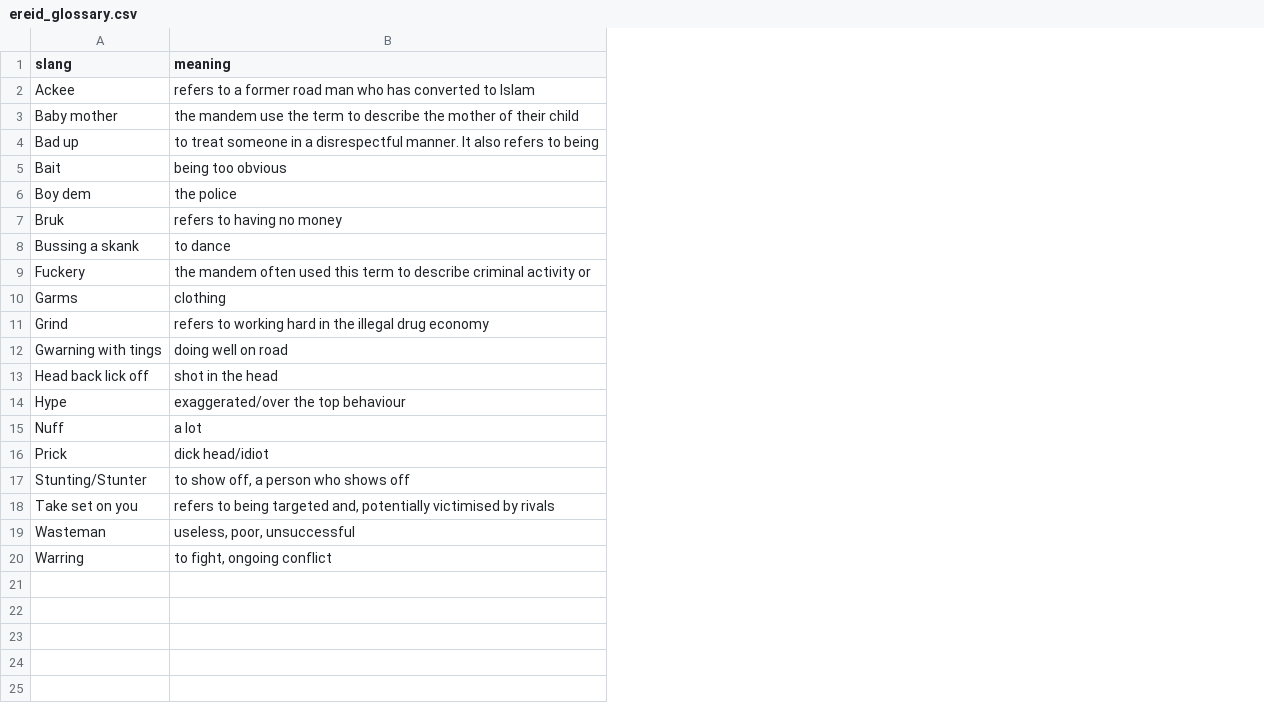
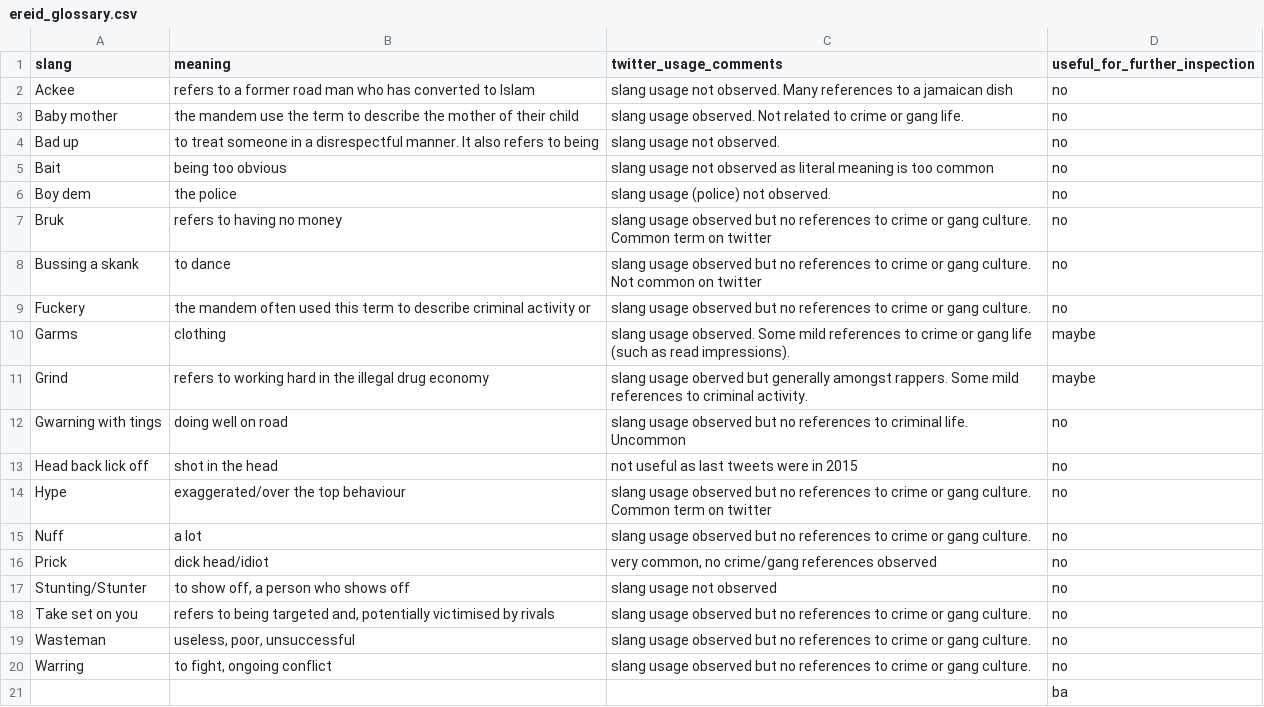
Before and after one commit to sefabey/fear_of_crime_paper, a CSV file: data/ereid_glossary.csv, drawn as a sheet; the diff names each change by its address in the sheet, - before the commit and + after, or states it on an @@ line.

Commit message:
add e_reid glossary

```diff
--- a/data/ereid_glossary.csv
+++ b/data/ereid_glossary.csv
+column C (twitter_usage_comments), rows 2-20: slang usage not observed. Many references to a jamaican dish | slang usage observed. Not related to crime or gang life. | slang usage not observed. | slang usage not observed as literal meaning is too common | slang usage (police) not observed. | slang usage observed but no references to crime or gang culture. Common term on twitter | slang usage observed but no references to crime or gang culture. Not common on twitter | slang usage observed but no references to crime or gang culture. | slang usage observed. Some mild references to crime or gang life (such as read impressions). | slang usage oberved but generally amongst rappers. Some mild references to criminal activity. | slang usage observed but no references to criminal life. Uncommon | not useful as last tweets were in 2015 | slang usage observed but no references to crime or gang culture. Common term on twitter | slang usage observed but no references to crime or gang culture. | very common, no crime/gang references observed | slang usage not observed | slang usage observed but no references to crime or gang culture. | slang usage observed but no references to crime or gang culture. | slang usage observed but no references to crime or gang culture.
+column D (useful_for_further_inspection), rows 2-20: no | no | no | no | no | no | no | no | maybe | maybe | no | no | no | no | no | no | no | no | no
+row 21:  |  |  | ba
```
